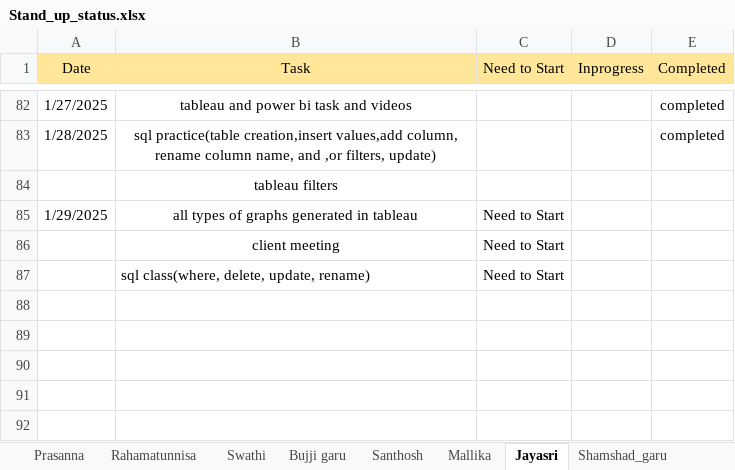
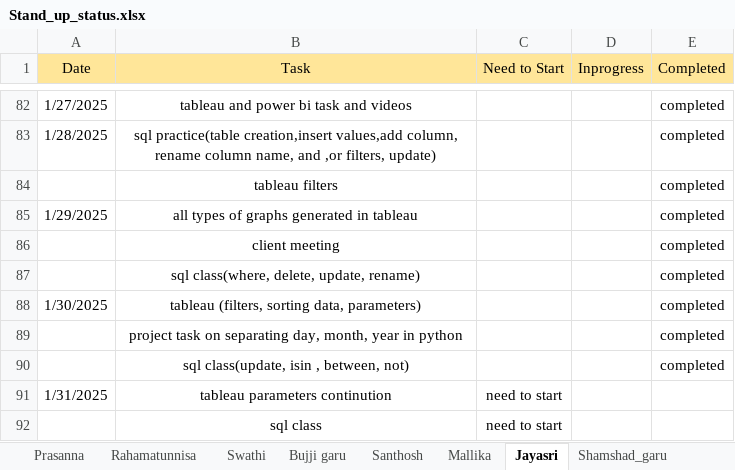
Before and after one commit to jayasriNandipu/Daily_standup_all, an Excel workbook: Stand_up_status.xlsx, sheet Jayasri, drawn as a sheet; only a part is shown, gaps mark what is left out; values as stored, in another font and other column widths than the file's, no borders; removed rows and columns are numbered as before the commit, all else as after; the diff names each change by its address in the sheet, - before the commit and + after, or states it on an @@ line.

```diff
--- a/Stand_up_status.xlsx (sheet Jayasri)
+++ b/Stand_up_status.xlsx (sheet Jayasri)
-E84:E85 (Completed): (empty)
+E84:E85 (Completed): completed
-C85 (Need to Start): Need to Start
+C85 (Need to Start): (empty)
-row 86:  | client meeting | Need to Start
-row 87:  | sql class(where, delete, update, rename) | Need to Start
+row 86:  | client meeting |  |  | completed
+row 87:  | sql class(where, delete, update, rename) |  |  | completed
+row 88: 1/30/2025 | tableau (filters, sorting data, parameters) |  |  | completed
+row 89:  | project task on separating day, month, year in python |  |  | completed
+row 90:  | sql class(update, isin , between, not) |  |  | completed
+row 91: 1/31/2025 | tableau parameters continution | need to start
+row 92:  | sql class | need to start
```
Also changed, not shown: sheet Bujji garu, sheet Rahamatunnisa, sheet Shamshad_garu, sheet Mallika.
